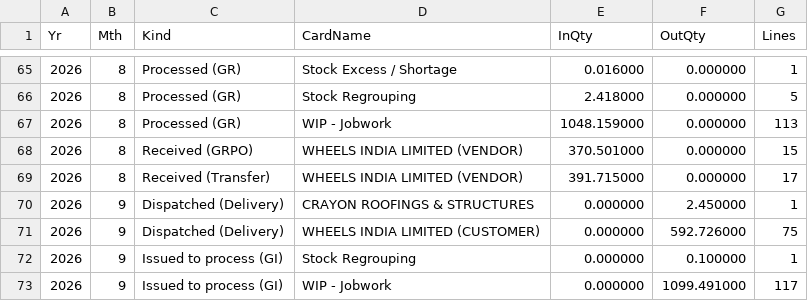
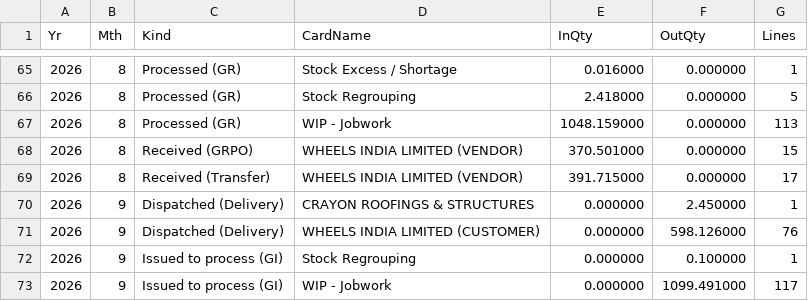
Before and after one commit to BSC23609/mis-portal, a CSV file: stock/mis_jobwork_flow.csv, drawn as a sheet; only a part is shown, gaps mark what is left out.

```diff
--- a/stock/mis_jobwork_flow.csv
+++ b/stock/mis_jobwork_flow.csv
@@ -70,3 +70,3 @@ Yr,Mth,Kind,CardName,InQty,OutQty,Lines
 2026,9,Dispatched (Delivery),CRAYON ROOFINGS & STRUCTURES,0.000000,2.450000,1
-2026,9,Dispatched (Delivery),WHEELS INDIA LIMITED (CUSTOMER),0.000000,592.726000,75
+2026,9,Dispatched (Delivery),WHEELS INDIA LIMITED (CUSTOMER),0.000000,598.126000,76
 2026,9,Issued to process (GI),Stock Regrouping,0.000000,0.100000,1
```
Also changed, not shown: stock/mis_jobwork_balance.csv, stock/mis_jobwork_docs.csv, 4 other files.
